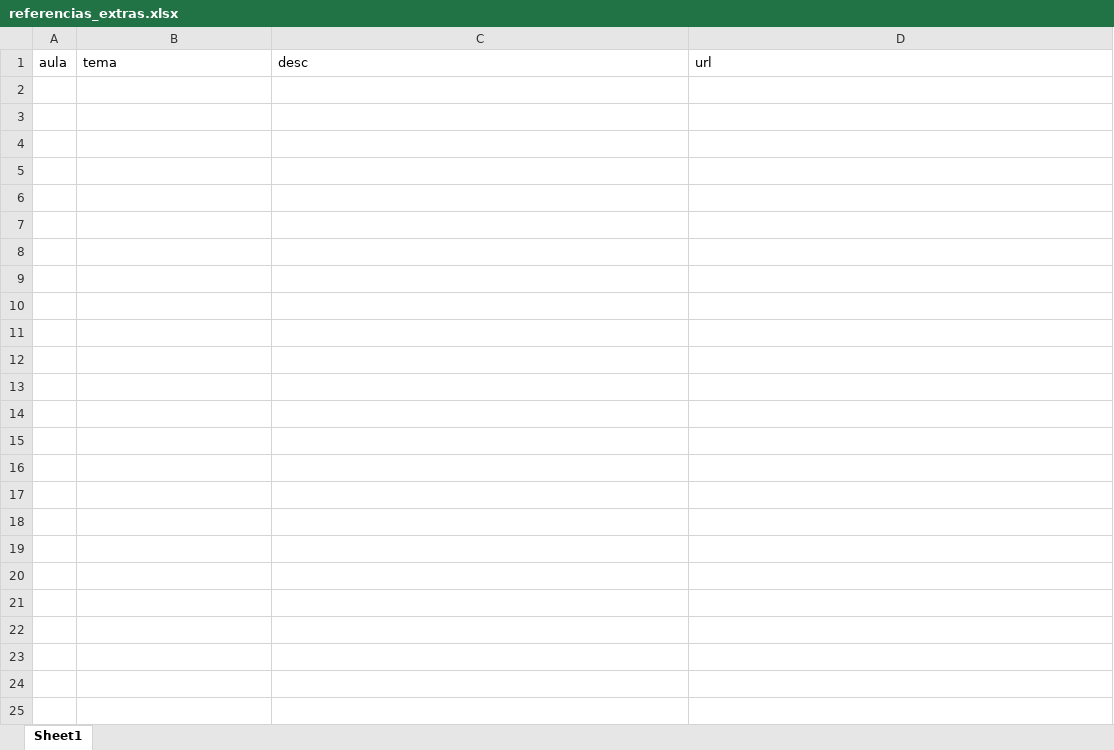
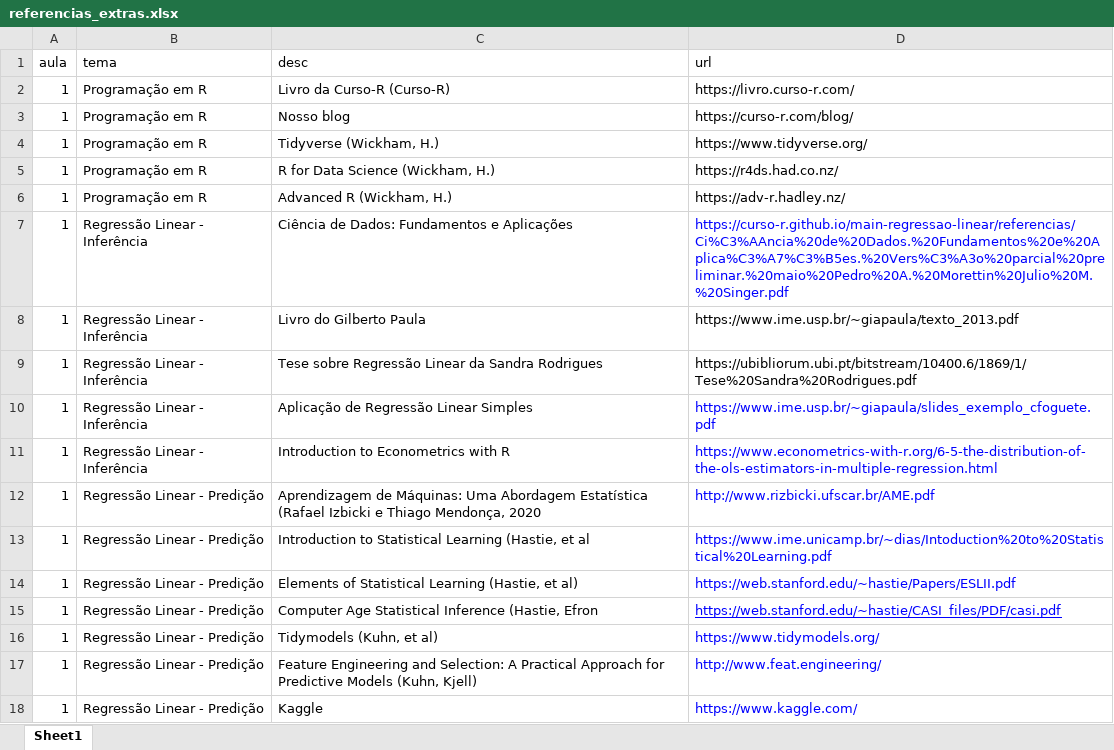
Before and after one commit to curso-r/202103-regressao-linear, an Excel workbook: referencias_extras.xlsx, sheet Sheet1, drawn as a sheet; values as stored, in another font and other column widths than the file's, no borders; the diff names each change by its address in the sheet, - before the commit and + after, or states it on an @@ line.

Commit message:
arrumando referencias

```diff
--- a/referencias_extras.xlsx (sheet Sheet1)
+++ b/referencias_extras.xlsx (sheet Sheet1)
+row 2: 1 | Programação em R | Livro da Curso-R (Curso-R) | https://livro.curso-r.com/
+row 3: 1 | Programação em R | Nosso blog | https://curso-r.com/blog/
+row 4: 1 | Programação em R | Tidyverse (Wickham, H.) | https://www.tidyverse.org/
+row 5: 1 | Programação em R | R for Data Science (Wickham, H.) | https://r4ds.had.co.nz/
+row 6: 1 | Programação em R | Advanced R (Wickham, H.) | https://adv-r.hadley.nz/
+row 7: 1 | Regressão Linear - Inferência | Ciência de Dados: Fundamentos e Aplicações | https://curso-r.github.io/main-regressao-linear/referencias/Ci%C3%AAncia%20de%20Dados.%20Fundamentos%20e%20Aplica%C3%A7%C3%B5es.%20Vers%C3%A3o%20parcial%20preliminar.%20maio%20Pedro%20A.%20Morettin%20Julio%20M.%20Singer.pdf
+row 8: 1 | Regressão Linear - Inferência | Livro do Gilberto Paula | https://www.ime.usp.br/~giapaula/texto_2013.pdf
+row 9: 1 | Regressão Linear - Inferência | Tese sobre Regressão Linear da Sandra Rodrigues | https://ubibliorum.ubi.pt/bitstream/10400.6/1869/1/Tese%20Sandra%20Rodrigues.pdf
+row 10: 1 | Regressão Linear - Inferência | Aplicação de Regressão Linear Simples | https://www.ime.usp.br/~giapaula/slides_exemplo_cfoguete.pdf
+row 11: 1 | Regressão Linear - Inferência | Introduction to Econometrics with R | https://www.econometrics-with-r.org/6-5-the-distribution-of-the-ols-estimators-in-multiple-regression.html
+row 12: 1 | Regressão Linear - Predição | Aprendizagem de Máquinas: Uma Abordagem Estatística (Rafael Izbicki e Thiago Mendonça, 2020 | http://www.rizbicki.ufscar.br/AME.pdf
+row 13: 1 | Regressão Linear - Predição | Introduction to Statistical Learning (Hastie, et al | https://www.ime.unicamp.br/~dias/Intoduction%20to%20Statistical%20Learning.pdf
+row 14: 1 | Regressão Linear - Predição | Elements of Statistical Learning (Hastie, et al) | https://web.stanford.edu/~hastie/Papers/ESLII.pdf
+row 15: 1 | Regressão Linear - Predição | Computer Age Statistical Inference (Hastie, Efron | https://web.stanford.edu/~hastie/CASI_files/PDF/casi.pdf
+row 16: 1 | Regressão Linear - Predição | Tidymodels (Kuhn, et al) | https://www.tidymodels.org/
+row 17: 1 | Regressão Linear - Predição | Feature Engineering and Selection: A Practical Approach for Predictive Models (Kuhn, Kjell) | http://www.feat.engineering/
+row 18: 1 | Regressão Linear - Predição | Kaggle | https://www.kaggle.com/
```
Also changed, not shown: 2 other files.
